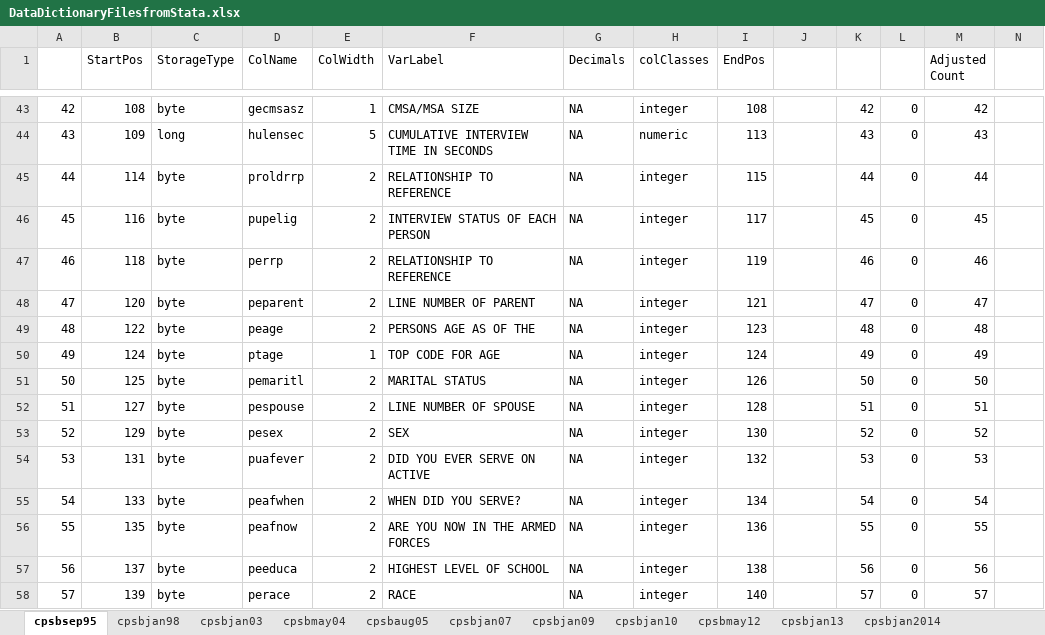
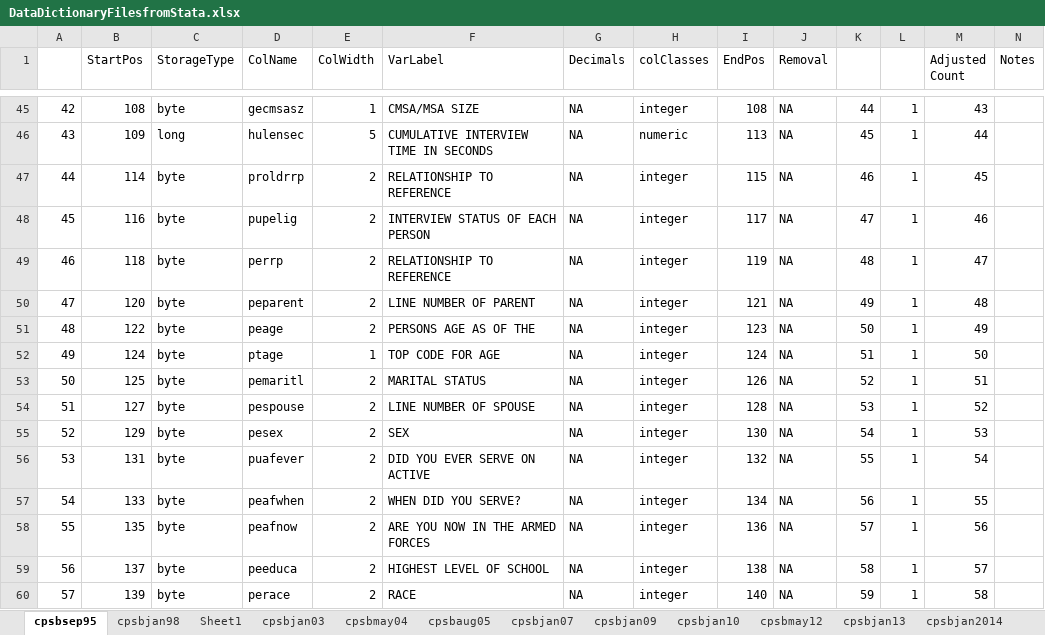
Before and after one commit to ReidMKelley/CPSMicrodataReader, an Excel workbook: DataDictionaryFilesfromStata.xlsx, sheet cpsbsep95, drawn as a sheet; only a part is shown, gaps mark what is left out; values as stored, in another font and other column widths than the file's, no cell formats; addresses are those after the commit; the diff covers the shown part only; the diff names each change by its address in the sheet, - before the commit and + after, or states it on an @@ line.

```diff
--- a/DataDictionaryFilesfromStata.xlsx (sheet cpsbsep95)
+++ b/DataDictionaryFilesfromStata.xlsx (sheet cpsbsep95)
+sheet tab: Sheet1
-J1: (empty)
+J1: Removal
-N1: (empty)
+N1: Notes
-J45:J60 (Removal): (empty)
+J45:J60 (Removal): NA
-K45: 42
+K45: 44
-L45:L60: 0
+L45:L60: 1
-M45 (Adjusted Count): 42
+M45 (Adjusted Count): 43
-K46: 43
+K46: 45
-M46 (Adjusted Count): 43
+M46 (Adjusted Count): 44
-K47: 44
+K47: 46
-M47 (Adjusted Count): 44
+M47 (Adjusted Count): 45
-K48: 45
+K48: 47
-M48 (Adjusted Count): 45
+M48 (Adjusted Count): 46
-K49: 46
+K49: 48
-M49 (Adjusted Count): 46
+M49 (Adjusted Count): 47
-K50: 47
+K50: 49
-M50 (Adjusted Count): 47
+M50 (Adjusted Count): 48
-K51: 48
+K51: 50
-M51 (Adjusted Count): 48
+M51 (Adjusted Count): 49
-K52: 49
+K52: 51
-M52 (Adjusted Count): 49
+M52 (Adjusted Count): 50
-K53: 50
+K53: 52
-M53 (Adjusted Count): 50
+M53 (Adjusted Count): 51
-K54: 51
+K54: 53
-M54 (Adjusted Count): 51
+M54 (Adjusted Count): 52
-K55: 52
+K55: 54
-M55 (Adjusted Count): 52
+M55 (Adjusted Count): 53
-K56: 53
+K56: 55
-M56 (Adjusted Count): 53
+M56 (Adjusted Count): 54
-K57: 54
+K57: 56
-M57 (Adjusted Count): 54
+M57 (Adjusted Count): 55
-K58: 55
+K58: 57
-M58 (Adjusted Count): 55
+M58 (Adjusted Count): 56
-K59: 56
+K59: 58
-M59 (Adjusted Count): 56
+M59 (Adjusted Count): 57
-K60: 57
+K60: 59
-M60 (Adjusted Count): 57
+M60 (Adjusted Count): 58
```
Also changed, not shown: 2 added rows and 1244 edited cells elsewhere in this sheet, cell formats, formulas that keep their value, 3 other files.
